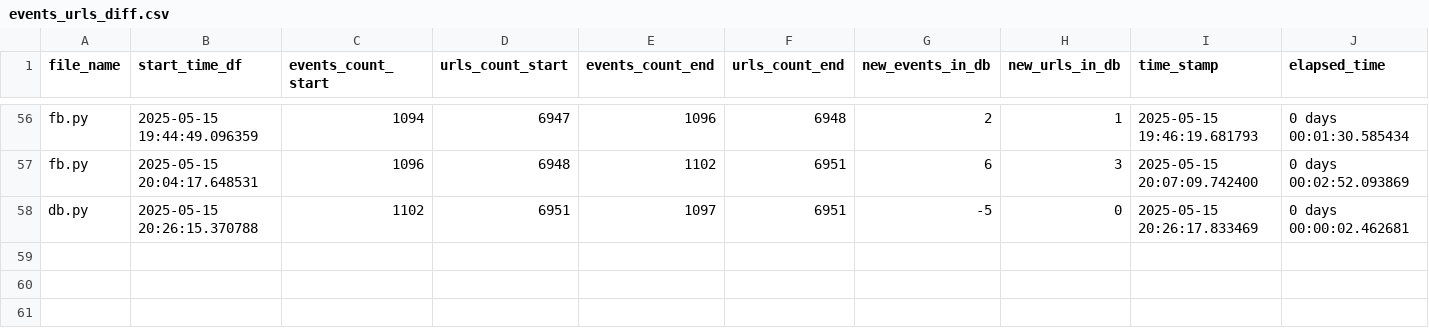
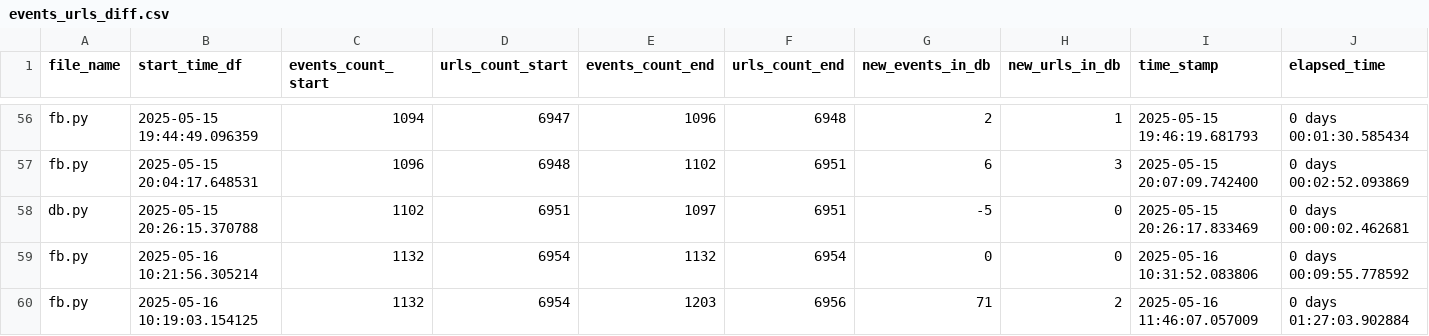
Before and after one commit to LindsayMoir/social_dance_app, a CSV file: output/events_urls_diff.csv, drawn as a sheet; only a part is shown, gaps mark what is left out; the diff names each change by its address in the sheet, - before the commit and + after, or states it on an @@ line.

```diff
--- a/output/events_urls_diff.csv
+++ b/output/events_urls_diff.csv
+row 59: fb.py | 2025-05-16 10:21:56.305214 | 1132 | 6954 | 1132 | 6954 | 0 | 0 | 2025-05-16 10:31:52.083806 | 0 days 00:09:55.778592
+row 60: fb.py | 2025-05-16 10:19:03.154125 | 1132 | 6954 | 1203 | 6956 | 71 | 2 | 2025-05-16 11:46:07.057009 | 0 days 01:27:03.902884
```
Also changed, not shown: checkpoint/fb_search_keywords.csv, output/cleaned_events.csv, 7 other files.
